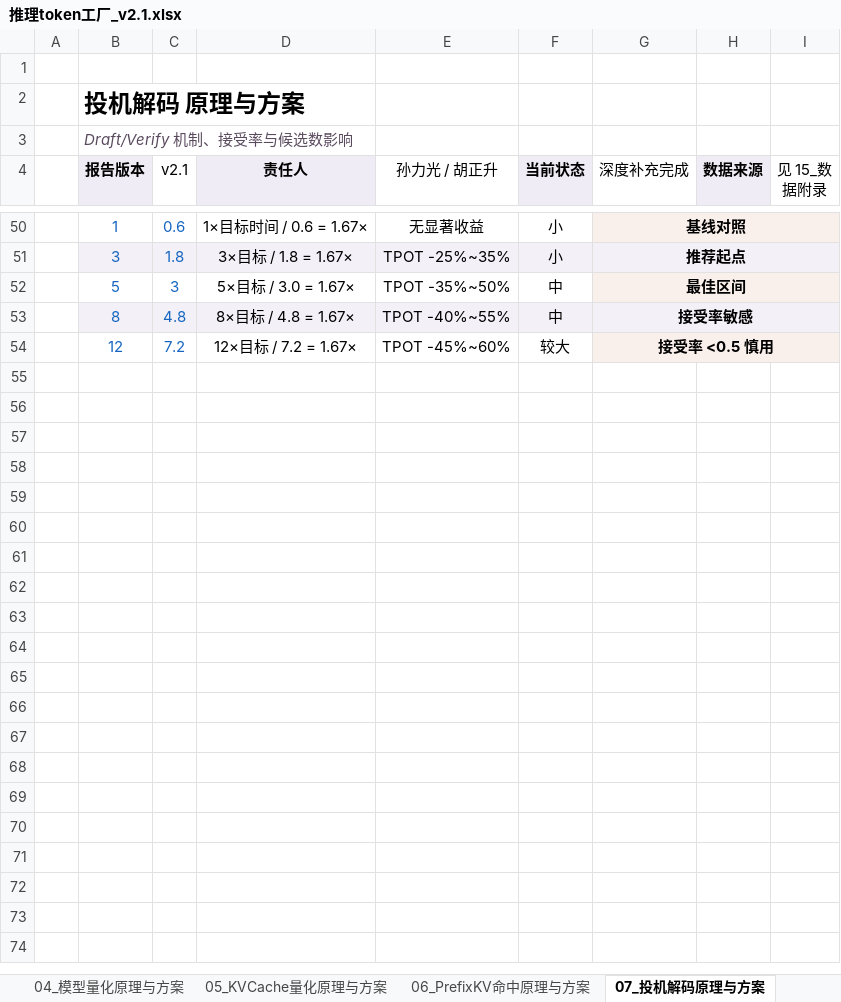
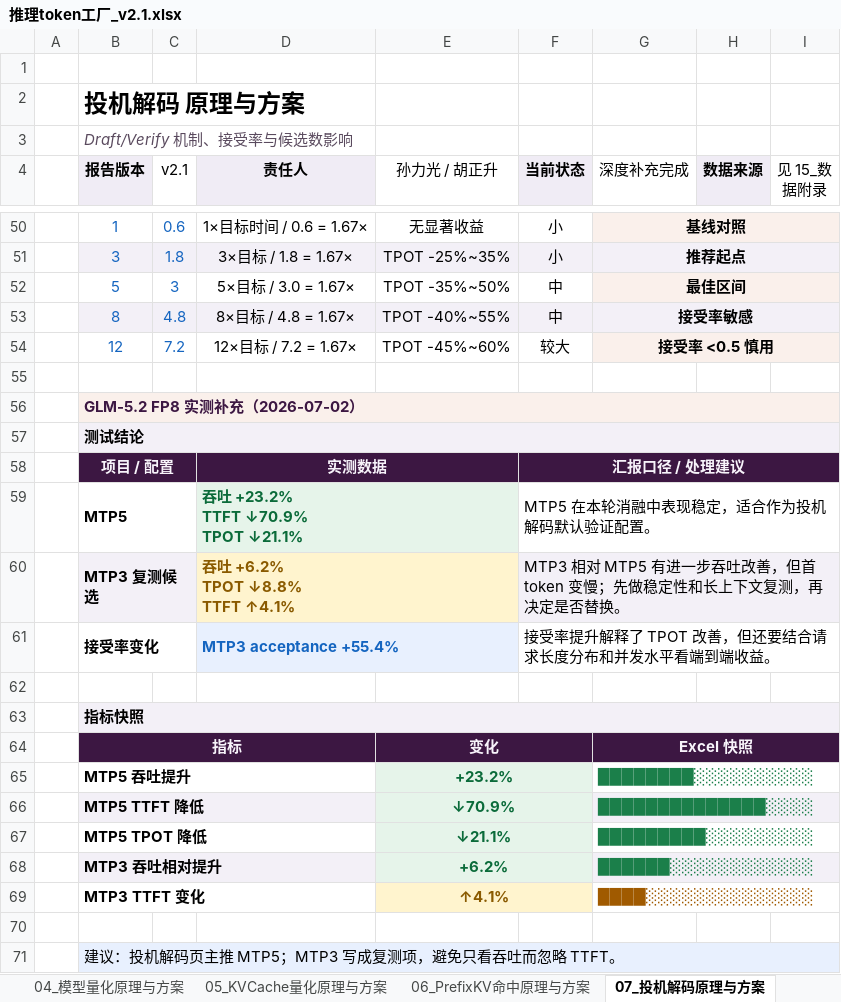
Before and after one commit to guangzai1995/Resource_Planning_Tool, an Excel workbook: inference-report/推理token工厂_v2.1.xlsx, sheet 07_投机解码原理与方案, drawn as a sheet; only a part is shown, gaps mark what is left out; values as stored, in another font and other column widths than the file's, no borders; ↵ is a line break in a cell; the diff names each change by its address in the sheet, - before the commit and + after, or states it on an @@ line.

```diff
--- a/inference-report/推理token工厂_v2.1.xlsx (sheet 07_投机解码原理与方案)
+++ b/inference-report/推理token工厂_v2.1.xlsx (sheet 07_投机解码原理与方案)
+row 55: (empty)
+row 56:  | GLM-5.2 FP8 实测补充（2026-07-02）
+row 57:  | 测试结论
+row 58:  | 项目 / 配置 |  | 实测数据 |  | 汇报口径 / 处理建议
+row 59:  | MTP5 |  | 吞吐 +23.2% ↵ TTFT ↓70.9% ↵ TPOT ↓21.1% |  | MTP5 在本轮消融中表现稳定，适合作为投机解码默认验证配置。
+row 60:  | MTP3 复测候选 |  | 吞吐 +6.2% ↵ TPOT ↓8.8% ↵ TTFT ↑4.1% |  | MTP3 相对 MTP5 有进一步吞吐改善，但首 token 变慢；先做稳定性和长上下文复测，再决定是否替换。
+row 61:  | 接受率变化 |  | MTP3 acceptance +55.4% |  | 接受率提升解释了 TPOT 改善，但还要结合请求长度分布和并发水平看端到端收益。
+row 62: (empty)
+row 63:  | 指标快照
+row 64:  | 指标 |  |  | 变化 |  | Excel 快照
+row 65:  | MTP5 吞吐提升 |  |  | +23.2% |  | ████████░░░░░░░░░░
+row 66:  | MTP5 TTFT 降低 |  |  | ↓70.9% |  | ██████████████░░░░
+row 67:  | MTP5 TPOT 降低 |  |  | ↓21.1% |  | █████████░░░░░░░░░
+row 68:  | MTP3 吞吐相对提升 |  |  | +6.2% |  | ██████░░░░░░░░░░░░
+row 69:  | MTP3 TTFT 变化 |  |  | ↑4.1% |  | ████░░░░░░░░░░░░░░
+row 70: (empty)
+row 71:  | 建议：投机解码页主推 MTP5；MTP3 写成复测项，避免只看吞吐而忽略 TTFT。
```
Also changed, not shown: sheet 02_总览结论, sheet 14_汇总建议与资源计划, sheet 15_数据附录, sheet 03_技术路线地图, sheet 05_KVCache量化原理与方案, sheet 09_MOE专家并行原理与方案, 2 more sheets, 1 other file.
